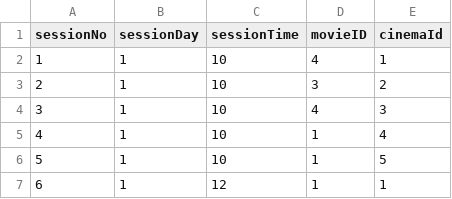
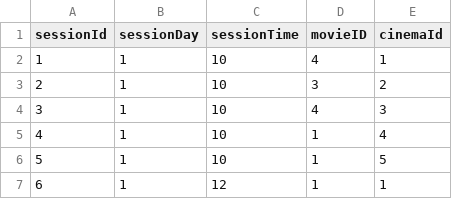
Before and after one commit to kokaruk/SEPM-jMoss, a CSV file: session.csv, drawn as a sheet; only a part is shown.

```diff
--- a/session.csv
+++ b/session.csv
@@ -1,2 +1,2 @@
-sessionNo,sessionDay,sessionTime,movieID,cinemaId
+sessionId,sessionDay,sessionTime,movieID,cinemaId
 1,1,10,4,1
```
Also changed, not shown: movies.csv, 18 other files.
